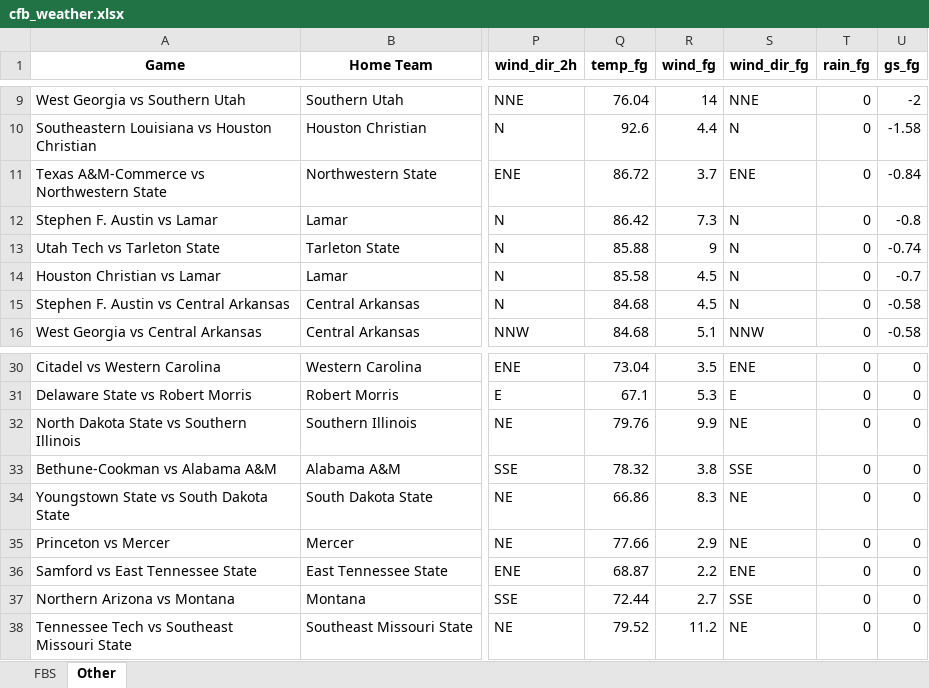
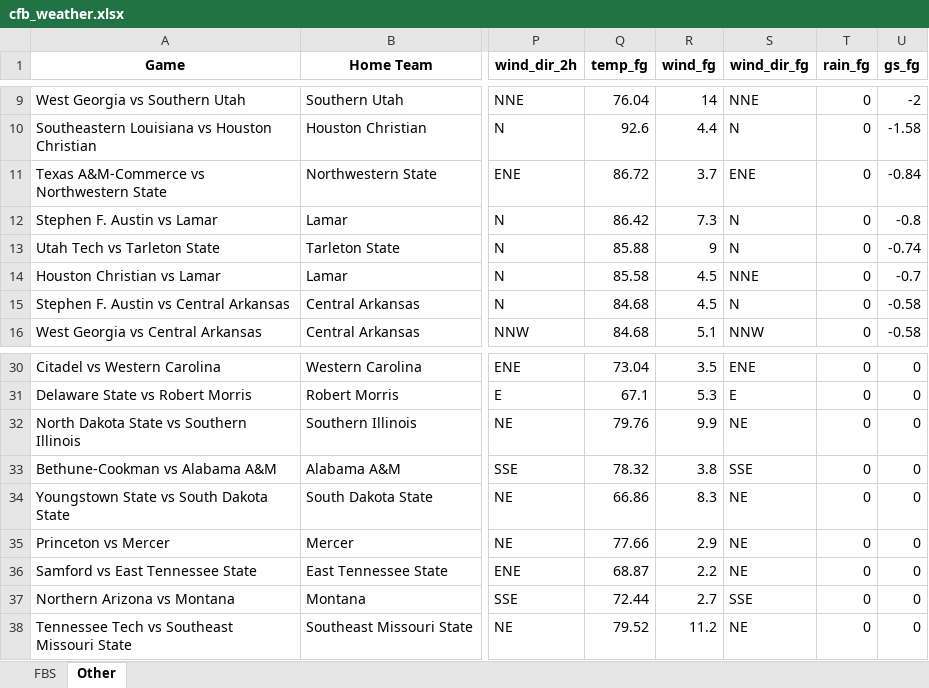
Before and after one commit to mslade50/football_weather, an Excel workbook: cfb_weather.xlsx, sheet Other, drawn as a sheet; only a part is shown, gaps mark what is left out; values as stored, in another font and other column widths than the file's, no borders; the diff names each change by its address in the sheet, - before the commit and + after, or states it on an @@ line.

```diff
--- a/cfb_weather.xlsx (sheet Other)
+++ b/cfb_weather.xlsx (sheet Other)
-S14 (wind_dir_fg): N
+S14 (wind_dir_fg): NNE
-S36 (wind_dir_fg): ENE
+S36 (wind_dir_fg): NE
```
Also changed, not shown: sheet FBS.
